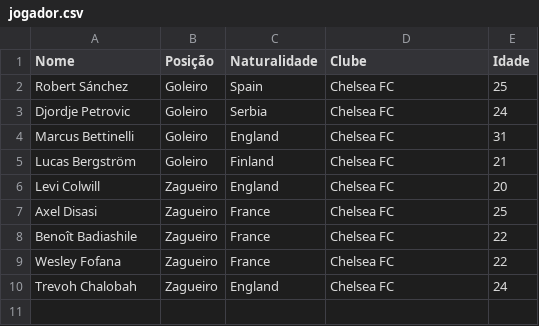
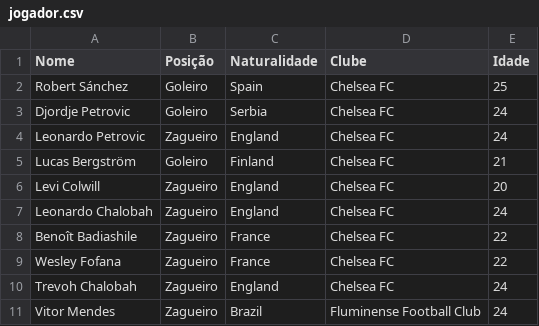
Before and after one commit to DaltonSacramento/SegundoSemestre_Unifal, a CSV file: AEDS2-Prática/Trabalhos/Tp-3/jogadores/jogador.csv (was AEDS2-Prática/Trabalhos/Tp-3/output/jogador.csv), drawn as a sheet; removed rows and columns are numbered as before the commit, all else as after; the diff names each change by its address in the sheet, - before the commit and + after, or states it on an @@ line.

```diff
--- a/AEDS2-Prática/Trabalhos/Tp-3/output/jogador.csv
+++ b/AEDS2-Prática/Trabalhos/Tp-3/jogadores/jogador.csv
-row 4: Marcus Bettinelli | Goleiro | England | Chelsea FC | 31
+row 4: Leonardo Petrovic | Zagueiro | England | Chelsea FC | 24
-row 7: Axel Disasi | Zagueiro | France | Chelsea FC | 25
+row 7: Leonardo Chalobah | Zagueiro | England | Chelsea FC | 24
+row 11: Vitor Mendes | Zagueiro | Brazil | Fluminense Football Club | 24
```
Also changed, not shown: 6 other files.
